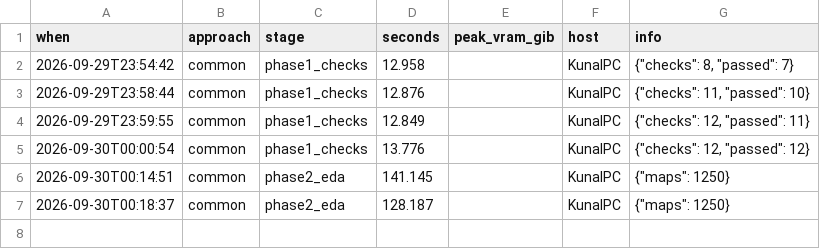
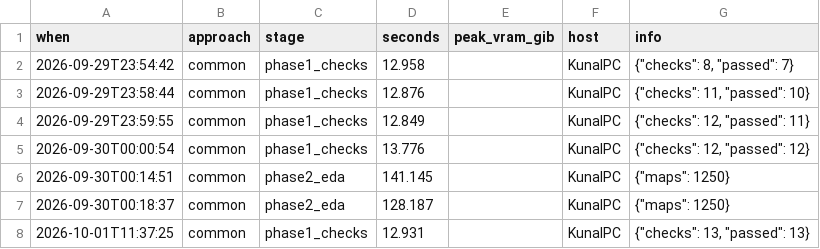
Before and after one commit to KuuNL/Argument-Mining, a CSV file: results/timing.csv, drawn as a sheet; the diff names each change by its address in the sheet, - before the commit and + after, or states it on an @@ line.

```diff
--- a/results/timing.csv
+++ b/results/timing.csv
+row 8: 2026-10-01T11:37:25 | common | phase1_checks | 12.931 |  | KunalPC | {"checks": 13, "passed": 13}
```
Also changed, not shown: 13 other files.
